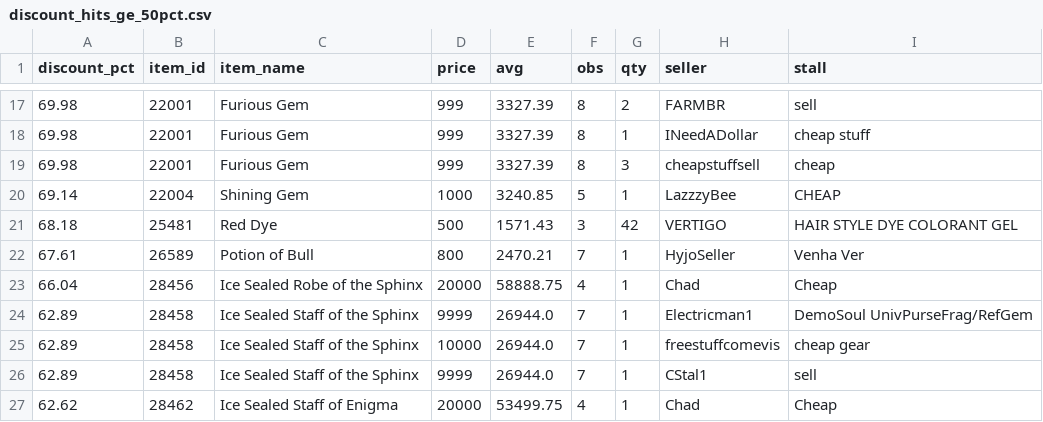
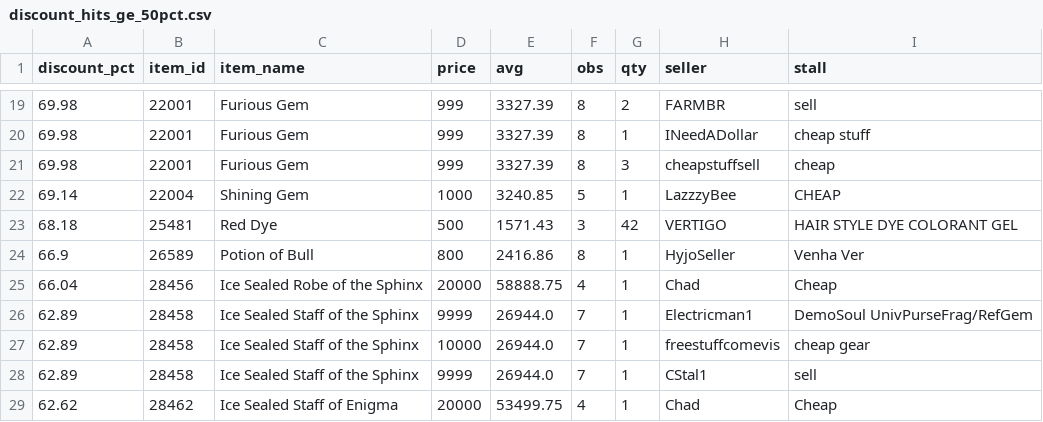
Before and after one commit to Bunencio/moon-discounts, a CSV file: docs/discount_hits_ge_50pct.csv, drawn as a sheet; only a part is shown, gaps mark what is left out; the diff covers the shown part only.

```diff
--- a/docs/discount_hits_ge_50pct.csv
+++ b/docs/discount_hits_ge_50pct.csv
@@ -21,3 +23,3 @@ discount_pct,item_id,item_name,price,avg,obs,qty,seller,stall
 68.18,25481,Red Dye,500,1571.43,3,42,VERTIGO,HAIR  STYLE DYE COLORANT GEL
-67.61,26589,Potion of Bull,800,2470.21,7,1,HyjoSeller,Venha Ver
+66.9,26589,Potion of Bull,800,2416.86,8,1,HyjoSeller,Venha Ver
 66.04,28456,Ice Sealed Robe of the Sphinx,20000,58888.75,4,1,Chad,Cheap
```
Also changed, not shown: 6 added rows, 4 removed rows and 6 edited cells elsewhere in this file, docs/profit_hits_ge_20000.csv.
